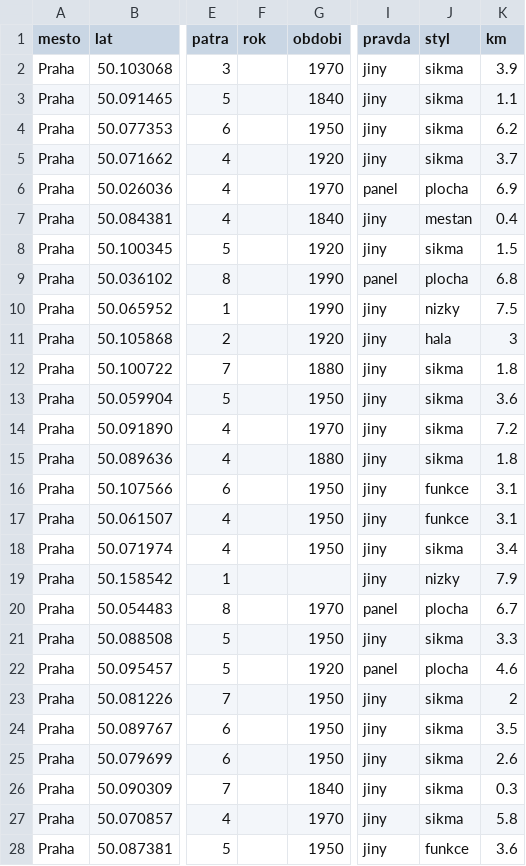
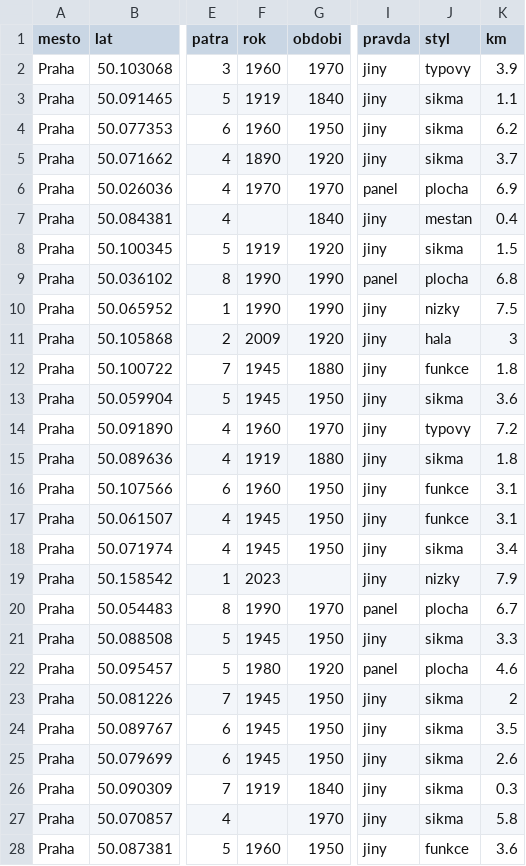
Before and after one commit to barasoukup/profily-ulic, a TSV file: evaluation/budovy-panel/vysledek-po.tsv, drawn as a sheet; only a part is shown, gaps mark what is left out; the diff covers the shown part only; the diff names each change by its address in the sheet, - before the commit and + after, or states it on an @@ line.

```diff
--- a/evaluation/budovy-panel/vysledek-po.tsv
+++ b/evaluation/budovy-panel/vysledek-po.tsv
-F2 (rok): (empty)
+F2 (rok): 1960
-J2 (styl): sikma
+J2 (styl): typovy
-F3 (rok): (empty)
+F3 (rok): 1919
-F4 (rok): (empty)
+F4 (rok): 1960
-F5 (rok): (empty)
+F5 (rok): 1890
-F6 (rok): (empty)
+F6 (rok): 1970
-F8 (rok): (empty)
+F8 (rok): 1919
-F9:F10 (rok): (empty)
+F9:F10 (rok): 1990
-F11 (rok): (empty)
+F11 (rok): 2009
-F12:F13 (rok): (empty)
+F12:F13 (rok): 1945
-J12 (styl): sikma
+J12 (styl): funkce
-F14 (rok): (empty)
+F14 (rok): 1960
-J14 (styl): sikma
+J14 (styl): typovy
-F15 (rok): (empty)
+F15 (rok): 1919
-F16 (rok): (empty)
+F16 (rok): 1960
-F17:F18 (rok): (empty)
+F17:F18 (rok): 1945
-F19 (rok): (empty)
+F19 (rok): 2023
-F20 (rok): (empty)
+F20 (rok): 1990
-F21 (rok): (empty)
+F21 (rok): 1945
-F22 (rok): (empty)
+F22 (rok): 1980
-F23:F25 (rok): (empty)
+F23:F25 (rok): 1945
-F26 (rok): (empty)
+F26 (rok): 1919
-F28 (rok): (empty)
+F28 (rok): 1960
```
Also changed, not shown: 36 edited cells elsewhere in this file, 5 other files.
